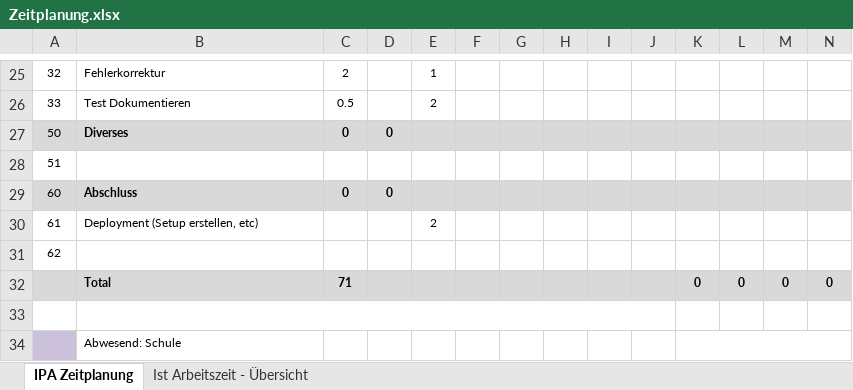
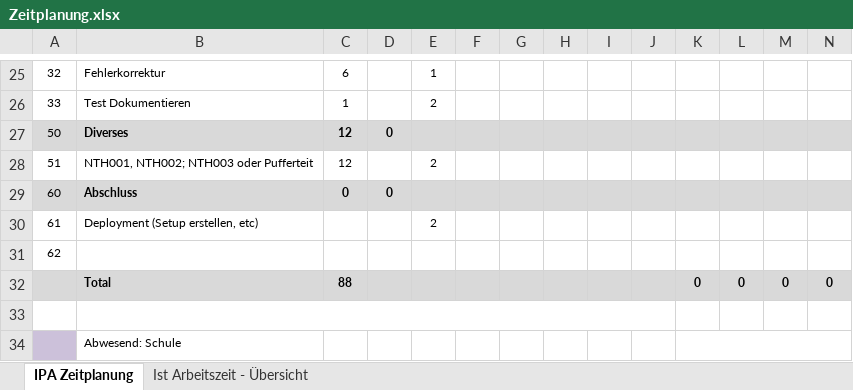
Before and after one commit to Lin004/Projects, an Excel workbook: Zeitplanung.xlsx, sheet IPA Zeitplanung, drawn as a sheet; only a part is shown, gaps mark what is left out; values as stored, in another font and other column widths than the file's, no borders; removed rows and columns are numbered as before the commit, all else as after; rows hold the shown columns only; the diff covers the shown part only; the diff names each change by its address in the sheet, - before the commit and + after, or states it on an @@ line.

```diff
--- a/Zeitplanung.xlsx (sheet IPA Zeitplanung)
+++ b/Zeitplanung.xlsx (sheet IPA Zeitplanung)
-C25: 2
+C25: 6
-C26: 0.5
+C26: 1
-C27: 0
+C27: 12
-row 28: 51
+row 28: 51 | NTH001, NTH002; NTH003 oder Pufferteit | 12 |  | 2
-C32: 71
+C32: 88
```
Also changed, not shown: 5 added rows, 5 removed rows, 19 edited cells and cell formats elsewhere in this sheet, sheet Ist Arbeitszeit - Übersicht, charts or pictures.
